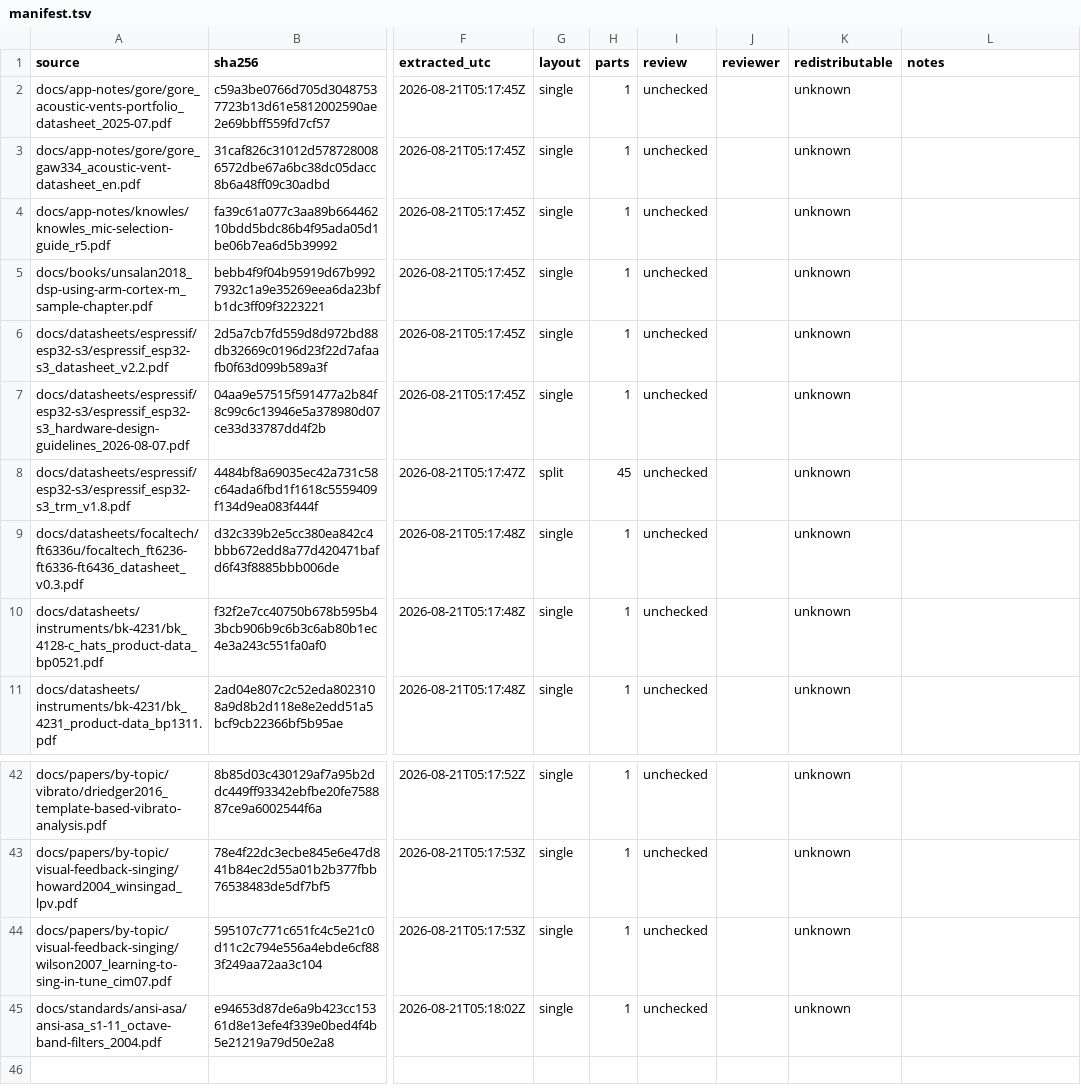
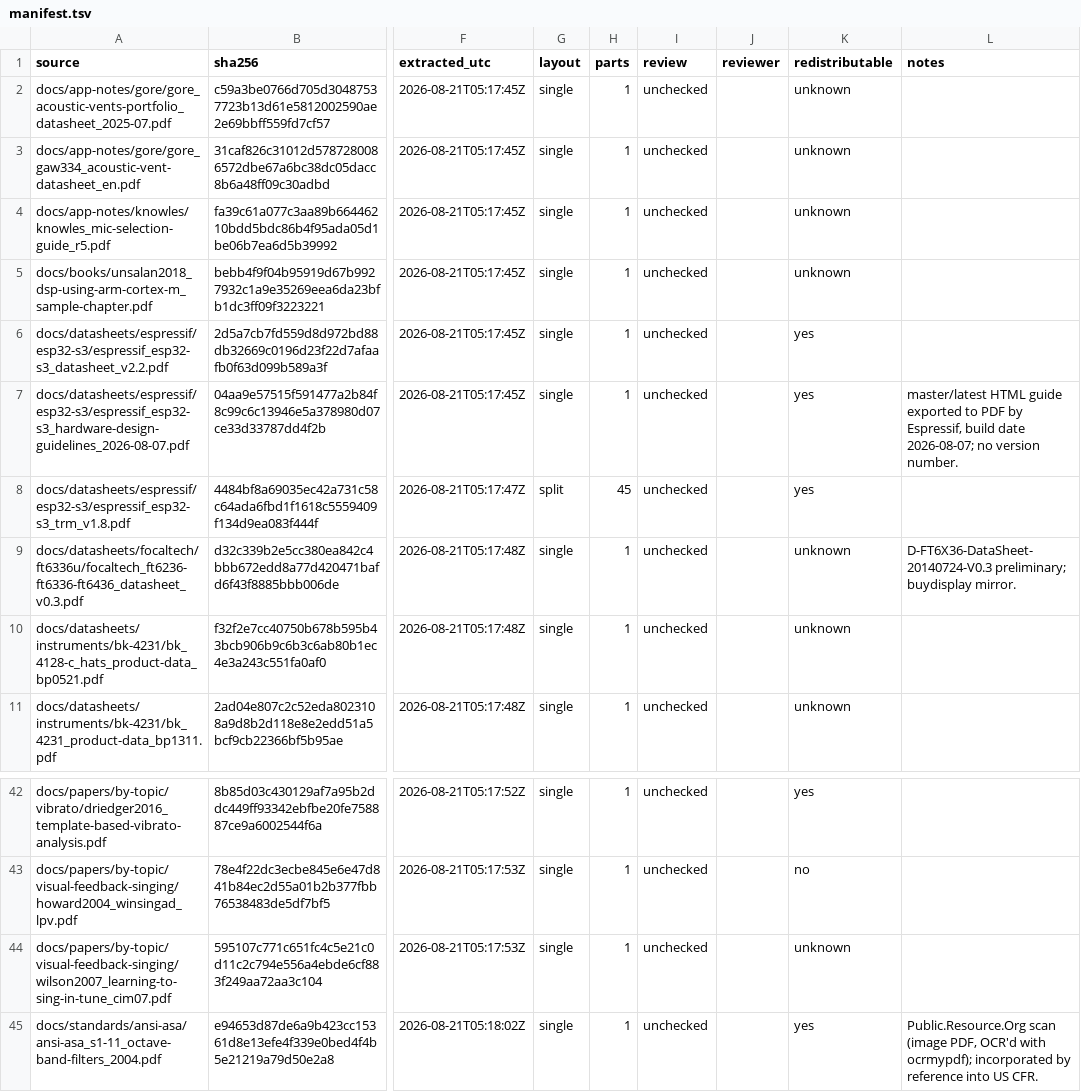
Before and after one commit to alexandergmzx/superspectral, a TSV file: docs/OCR/manifest.tsv, drawn as a sheet; only a part is shown, gaps mark what is left out; the diff covers the shown part only; the diff names each change by its address in the sheet, - before the commit and + after, or states it on an @@ line.

Commit message:
D3: first acquisition pass filed; untrack 33 non-redistributable PDFs committed by mistake; analyzer CI advisory
Filing (scratch/d3-renames.tsv, scratch/d3-commit-plan.txt): 44 PDFs landed,
20 renamed with the revision read inside the PDF, 1 byte-identical mirror
dropped, 2 quarantined (wrong ISMIR paper for mir_eval; truncated NTi XL2
manual). doc_ocr extracted 44/44 (3,100 pages, 4 chaptered sidecars);
manifest.tsv carries redistributable = yes 11 / unknown 25 / no 8.

Commit dfaf9e5 ('git add docs') swept all 44 PDFs into the tree; this commit
removes the 33 classified unknown/no from the index (they stay local and in
.git/info/exclude) and keeps the 11 redistributable ones (Espressif docs,
LilyGO MIT schematics, ANSI S1.11-2004 via law.resource.org, ISMIR CC-BY
papers). The 33 remain in history until it is rewritten - see next step.

Bibliography: '📥 Filed locally' blocks in 01-05, 07-11; acquisition-status.md
ledgers the 18 failures (CDN-BLOCK/LOST/OPEN-TODO) + 2 quarantines, with a
'quick wins' list for a browser session.

CI: analyzer config is continue-on-error - GCC -fanalyzer false-positive in
ESP-IDF's lwIP tcp_out.c under warnings-as-errors; blocking again once
ADR 0017 trims lwIP/esp_wifi from the component set.

```diff
--- a/docs/OCR/manifest.tsv
+++ b/docs/OCR/manifest.tsv
-K6:K8 (redistributable): unknown
+K6:K8 (redistributable): yes
-L7 (notes): (empty)
+L7 (notes): master/latest HTML guide exported to PDF by Espressif, build date 2026-08-07; no version number.
-L9 (notes): (empty)
+L9 (notes): D-FT6X36-DataSheet-20140724-V0.3 preliminary; buydisplay mirror.
-K42 (redistributable): unknown
+K42 (redistributable): yes
-K43 (redistributable): unknown
+K43 (redistributable): no
-K45 (redistributable): unknown
+K45 (redistributable): yes
-L45 (notes): (empty)
+L45 (notes): Public.Resource.Org scan (image PDF, OCR'd with ocrmypdf); incorporated by reference into US CFR.
```
Also changed, not shown: 21 edited cells elsewhere in this file, 14 other files.
